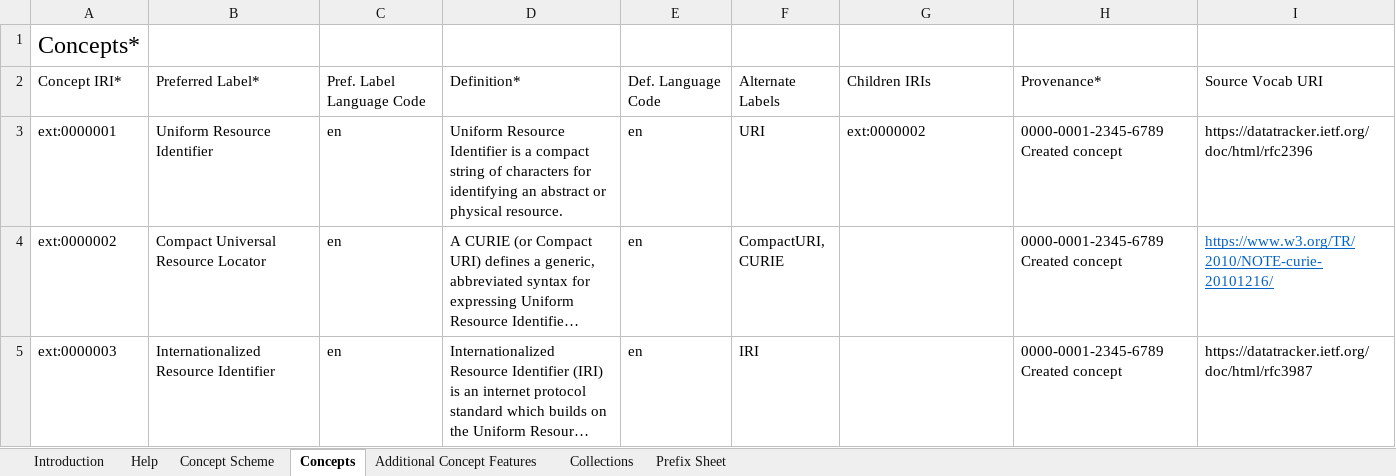
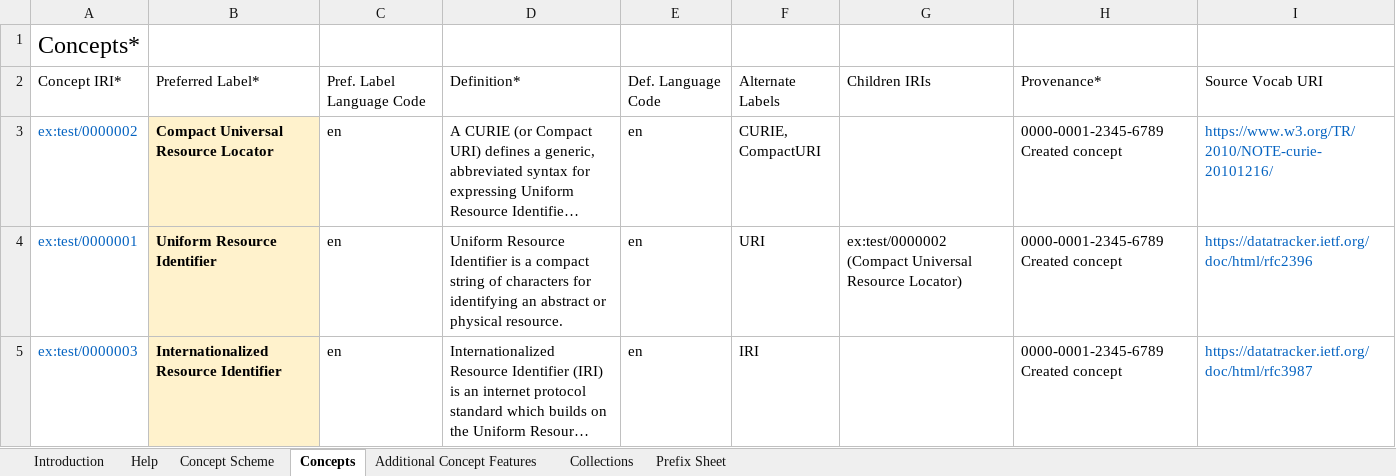
Before and after one commit to nfdi4cat/voc4cat, an Excel workbook: templates/voc4cat_template_043.xlsx, sheet Concepts, drawn as a sheet; long unchanged cells end in …; values as stored, in another font and other column widths than the file's, no borders; table styles not drawn; removed rows and columns are numbered as before the commit, all else as after; ↵ is a line break in a cell; the diff names each change by its address in the sheet, - before the commit and + after, or states it on an @@ line.

```diff
--- a/templates/voc4cat_template_043.xlsx (sheet Concepts)
+++ b/templates/voc4cat_template_043.xlsx (sheet Concepts)
-row 3: ext:0000001 | Uniform Resource Identifier | en | Uniform Resource Identifier is a compact string of characters for identifying an abstract or physical resource. | en | URI | ext:0000002 | 0000-0001-2345-6789 Created concept | https://datatracker.ietf.org/doc/html/rfc2396
-A3: ext:0000002
+A3: ex:test/0000002
-A3 text colour: black
+A3 text colour: #0563C1
@@ B3 fill: none → #FFF2CC, bold: off → on @@
-F3: CompactURI, ↵ CURIE
+F3: CURIE, ↵ CompactURI
-I3 underline: on
+I3 underline: off
+row 4: ex:test/0000001 | Uniform Resource Identifier | en | Uniform Resource Identifier is a compact string of characters for identifying an abstract or physical resource. | en | URI | ex:test/0000002 (Compact Universal Resource Locator) | 0000-0001-2345-6789 Created concept | https://datatracker.ietf.org/doc/html/rfc2396
-A5: ext:0000003
+A5: ex:test/0000003
-A5 text colour: black
+A5 text colour: #0563C1
@@ B5 fill: none → #FFF2CC, bold: off → on @@
-I5 text colour: black
+I5 text colour: #0563C1
```
Also changed, not shown: sheet Introduction, sheet Help, sheet Collections, sheet Concept Scheme, sheet Prefix Sheet, sheet Additional Concept Features, charts or pictures, 1 other file.
